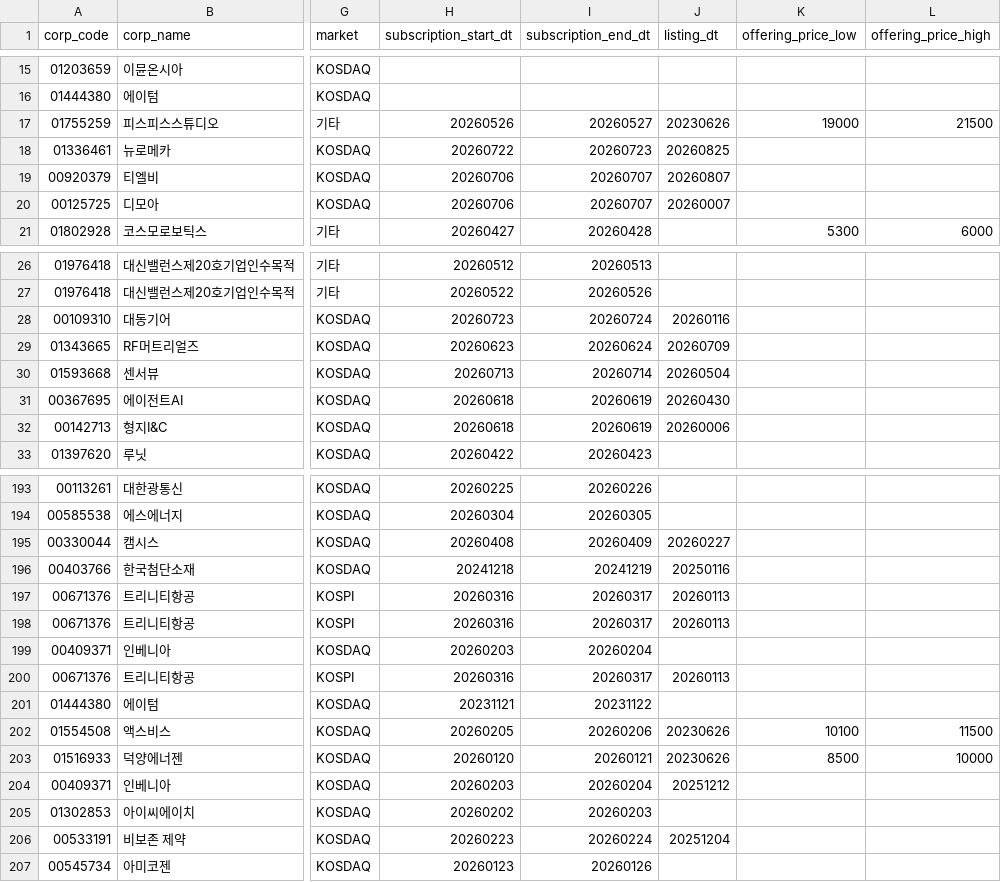
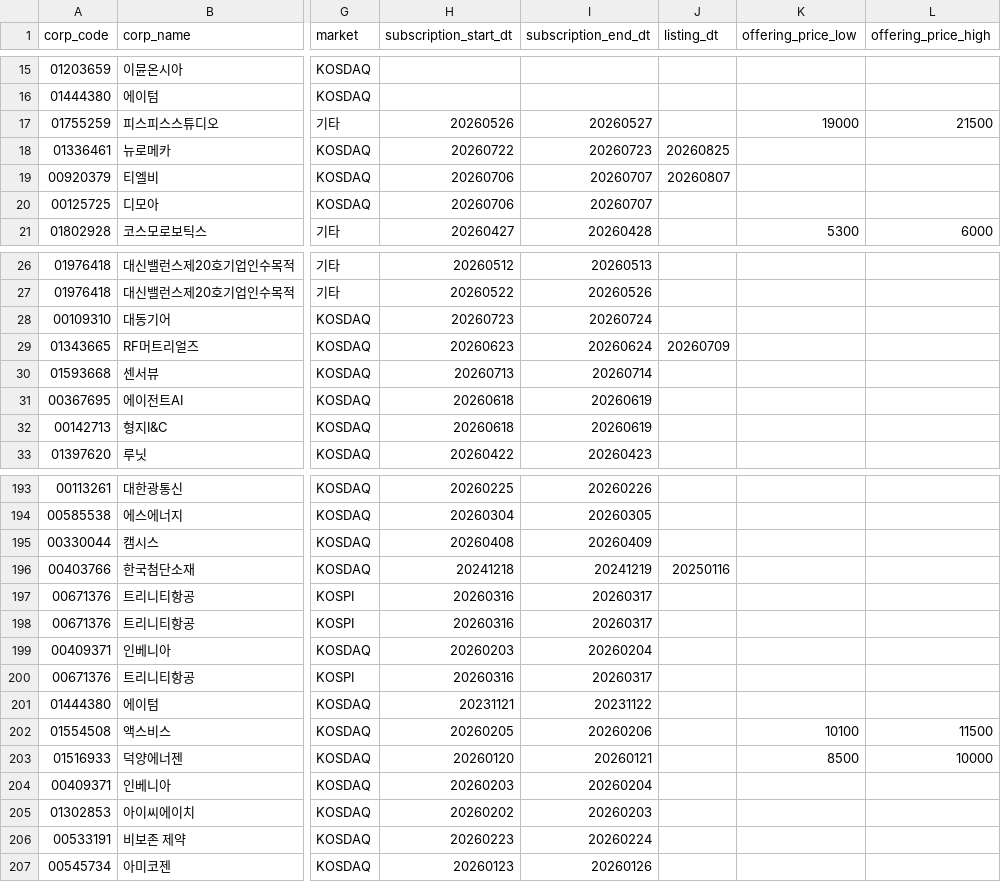
Before and after one commit to LEE9387-HM/ipo-investment-dashboard, a CSV file: data/ipo_list.csv, drawn as a sheet; only a part is shown, gaps mark what is left out; the diff covers the shown part only; the diff names each change by its address in the sheet, - before the commit and + after, or states it on an @@ line.

```diff
--- a/data/ipo_list.csv
+++ b/data/ipo_list.csv
-J17 (listing_dt): 20230626
+J17 (listing_dt): (empty)
-J20 (listing_dt): 20260007
+J20 (listing_dt): (empty)
-J28 (listing_dt): 20260116
+J28 (listing_dt): (empty)
-J30 (listing_dt): 20260504
+J30 (listing_dt): (empty)
-J31 (listing_dt): 20260430
+J31 (listing_dt): (empty)
-J32 (listing_dt): 20260006
+J32 (listing_dt): (empty)
-J195 (listing_dt): 20260227
+J195 (listing_dt): (empty)
-J197:J198 (listing_dt): 20260113
+J197:J198 (listing_dt): (empty)
-J200 (listing_dt): 20260113
+J200 (listing_dt): (empty)
-J202:J203 (listing_dt): 20230626
+J202:J203 (listing_dt): (empty)
-J204 (listing_dt): 20251212
+J204 (listing_dt): (empty)
-J206 (listing_dt): 20251204
+J206 (listing_dt): (empty)
```
Also changed, not shown: 46 edited cells elsewhere in this file.
